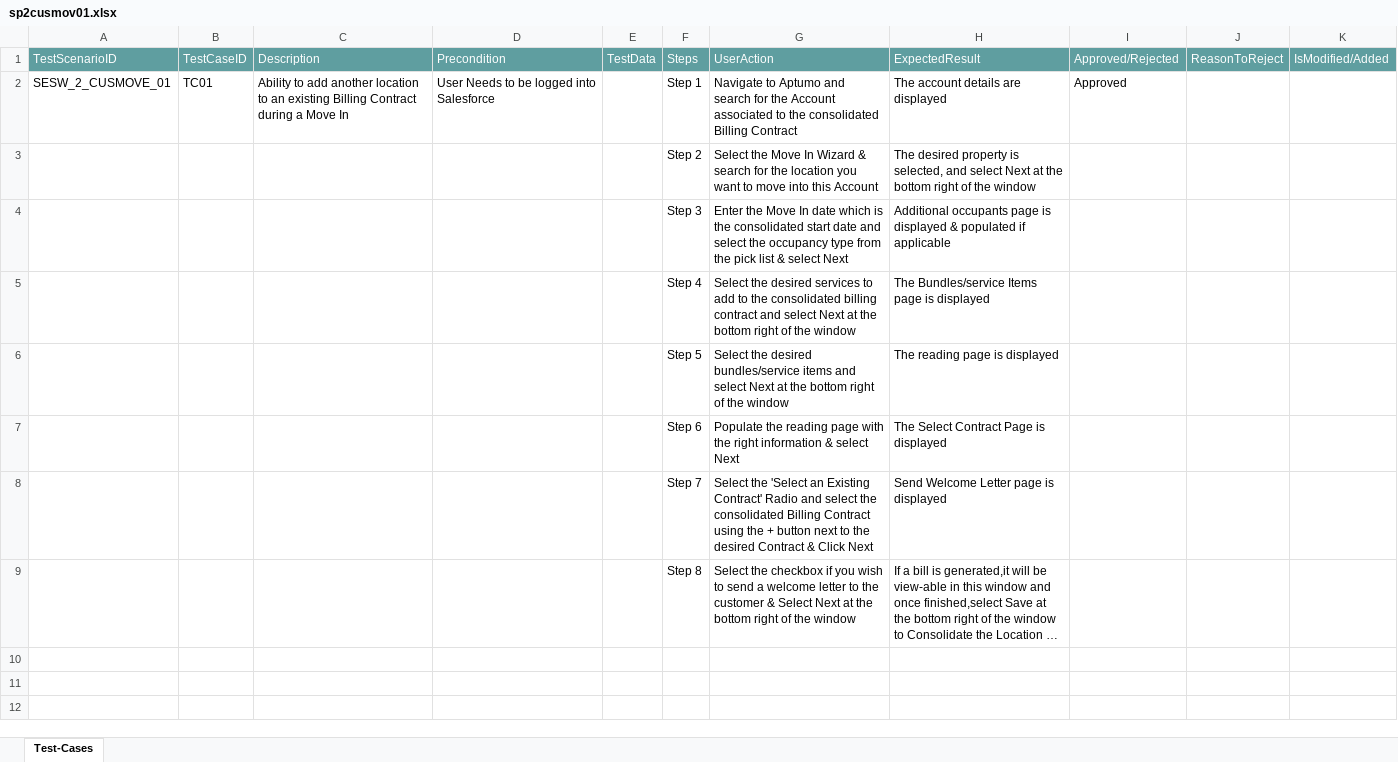
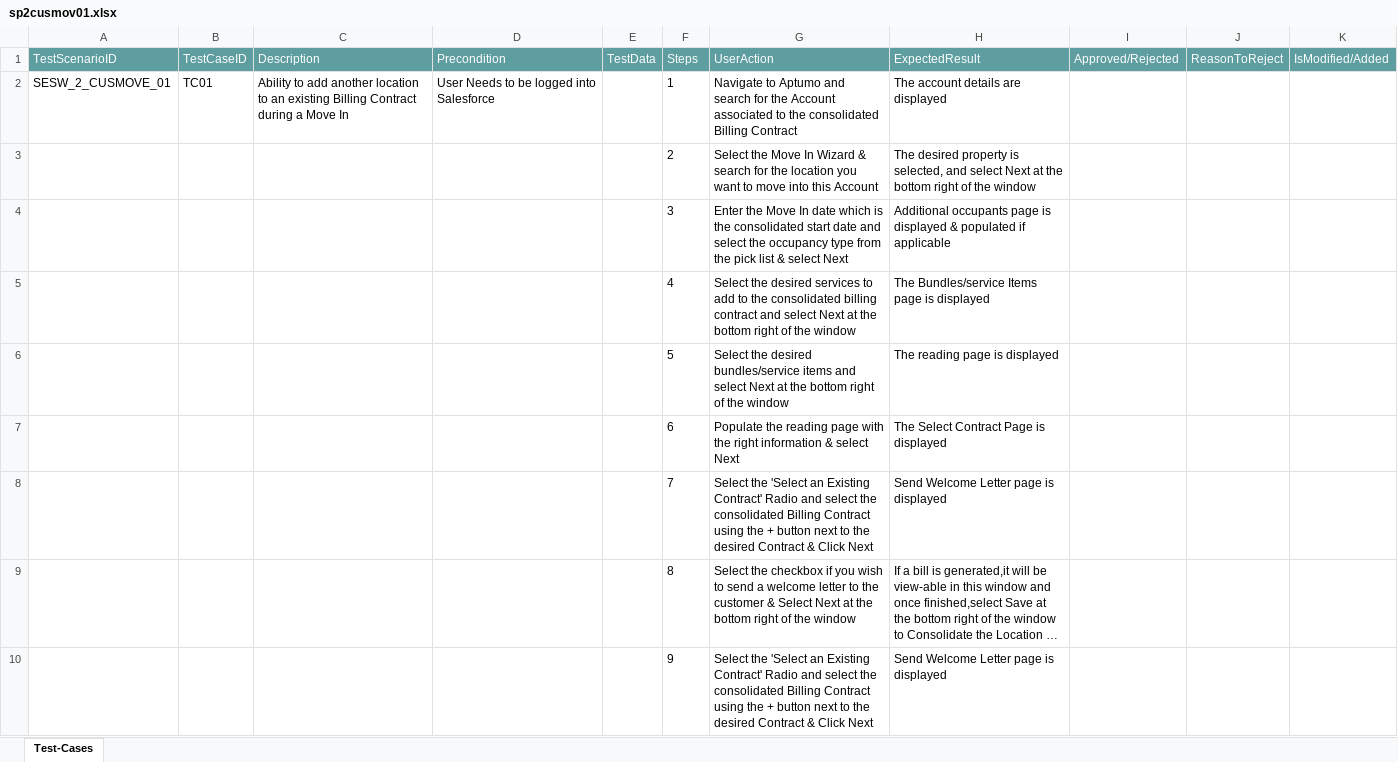
Before and after one commit to ShaikMohamedIrfan/NewSeswaterProject, an Excel workbook: sp2cusmov01.xlsx, sheet Test-Cases, drawn as a sheet; long unchanged cells end in …; values as stored, in another font and other column widths than the file's, no borders; table styles not drawn; the diff names each change by its address in the sheet, - before the commit and + after, or states it on an @@ line.

Commit message:
Initial Commit for Verification of Test cases

```diff
--- a/sp2cusmov01.xlsx (sheet Test-Cases)
+++ b/sp2cusmov01.xlsx (sheet Test-Cases)
-F2 (Steps): Step 1
+F2 (Steps): 1
-I2 (Approved/Rejected): Approved
+I2 (Approved/Rejected): (empty)
-F3 (Steps): Step 2
+F3 (Steps): 2
-F4 (Steps): Step 3
+F4 (Steps): 3
-F5 (Steps): Step 4
+F5 (Steps): 4
-F6 (Steps): Step 5
+F6 (Steps): 5
-F7 (Steps): Step 6
+F7 (Steps): 6
-F8 (Steps): Step 7
+F8 (Steps): 7
-F9 (Steps): Step 8
+F9 (Steps): 8
+row 10:  |  |  |  |  | 9 | Select the 'Select an Existing Contract' Radio and select the consolidated Billing Contract using the + button next to the desired Contract & Click Next | Send Welcome Letter page is displayed
```
